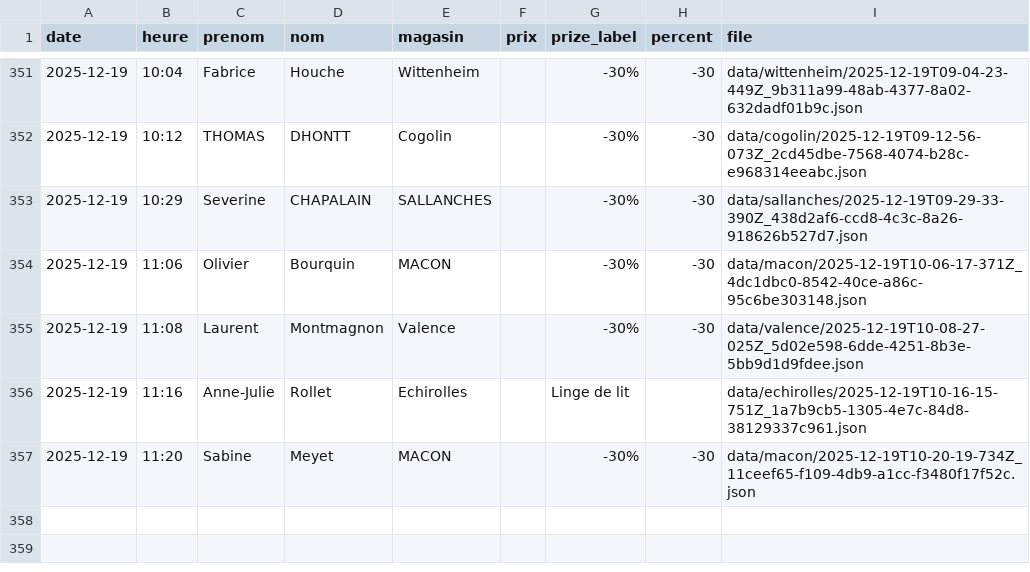
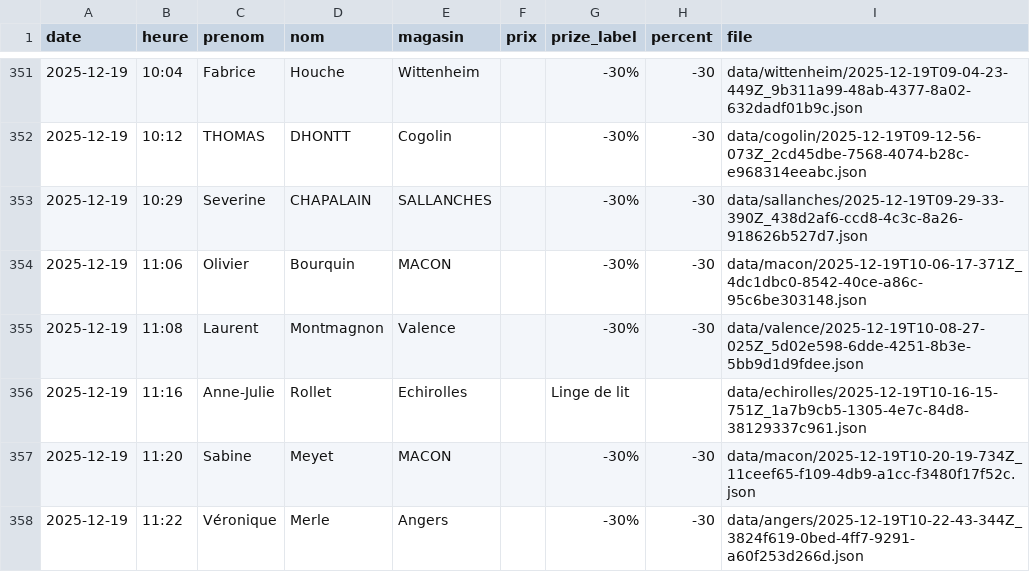
Before and after one commit to parmaktdm/Roue-de-Maliterie-2, a CSV file: data/submissions.csv, drawn as a sheet; only a part is shown, gaps mark what is left out; the diff names each change by its address in the sheet, - before the commit and + after, or states it on an @@ line.

Commit message:
Append data/submissions.csv

```diff
--- a/data/submissions.csv
+++ b/data/submissions.csv
+row 358: 2025-12-19 | 11:22 | Véronique | Merle | Angers |  | -30% | -30 | data/angers/2025-12-19T10-22-43-344Z_3824f619-0bed-4ff7-9291-a60f253d266d.json
```
